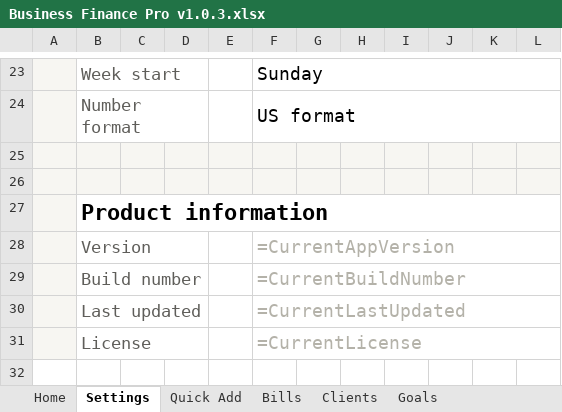
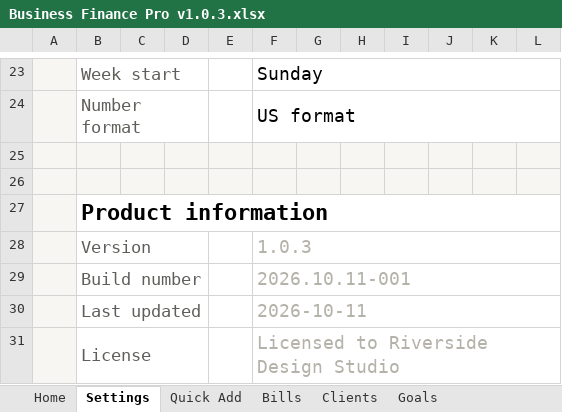
Before and after one commit to muntahaayaz/BusinessFinancePro, an Excel workbook: Business Finance Pro v1.0.3.xlsx, sheet Settings, drawn as a sheet; only a part is shown, gaps mark what is left out; values as stored, in another font and other column widths than the file's, no borders; formulas without a stored value are shown as written; the diff names each change by its address in the sheet, - before the commit and + after, or states it on an @@ line.

```diff
--- a/Business Finance Pro v1.0.3.xlsx (sheet Settings)
+++ b/Business Finance Pro v1.0.3.xlsx (sheet Settings)
-F28: =CurrentAppVersion
+F28: 1.0.3
-F29: =CurrentBuildNumber
+F29: 2026.10.11-001
-F30: =CurrentLastUpdated
+F30: 2026-10-11
-F31: =CurrentLicense
+F31: Licensed to Riverside Design Studio
```
Also changed, not shown: sheet Bills, sheet Clients, sheet Goals, sheet Quick Add, sheet Home.
